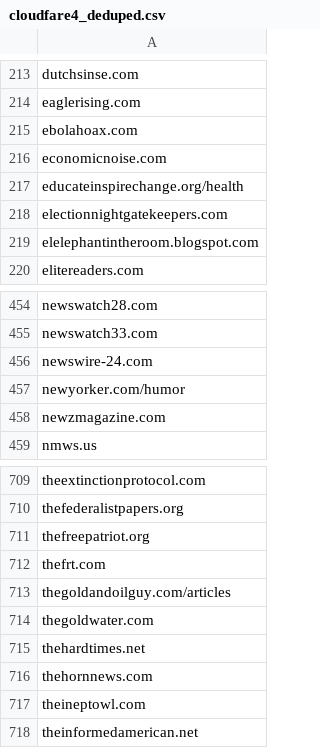
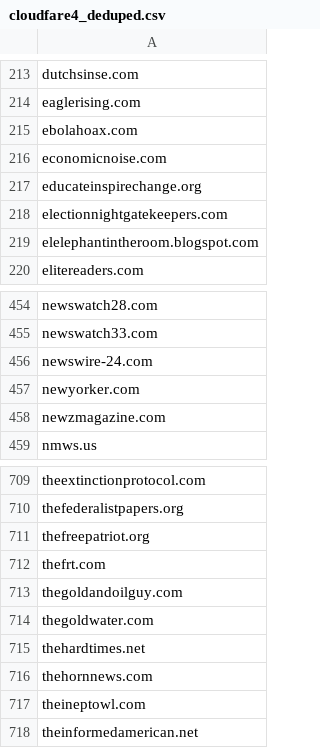
Before and after one commit to scm007/news-domain-blocking, a CSV file: block_lists/cloudfare4_deduped.csv, drawn as a sheet; only a part is shown, gaps mark what is left out; the diff covers the shown part only.

```diff
--- a/block_lists/cloudfare4_deduped.csv
+++ b/block_lists/cloudfare4_deduped.csv
@@ -216,3 +216,3 @@ ebolahoax.com,
 economicnoise.com,
-educateinspirechange.org/health,
+educateinspirechange.org,
 electionnightgatekeepers.com,
@@ -456,3 +456,3 @@ newswatch33.com,
 newswire-24.com,
-newyorker.com/humor,
+newyorker.com,
 newzmagazine.com,
@@ -712,3 +712,3 @@ thefreepatriot.org,
 thefrt.com,
-thegoldandoilguy.com/articles,
+thegoldandoilguy.com,
 thegoldwater.com,
```
Also changed, not shown: 6 edited cells elsewhere in this file.
